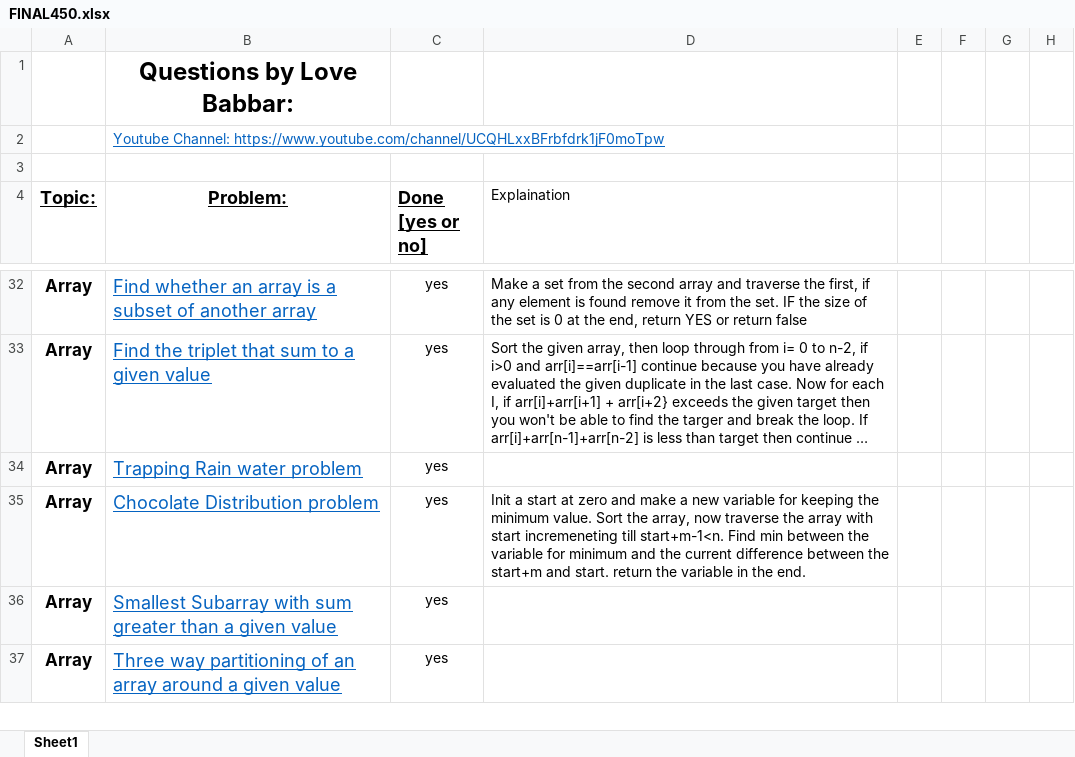
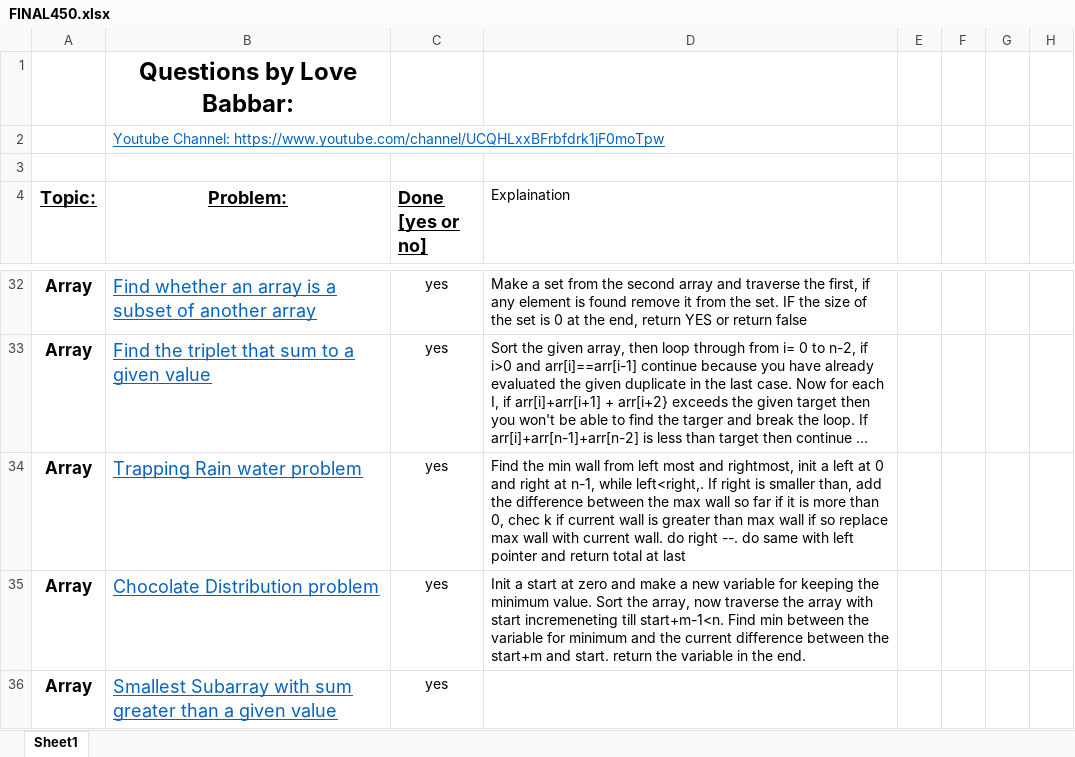
Before and after one commit to version0chiro/Ace-The-Code, an Excel workbook: FINAL450.xlsx, sheet Sheet1, drawn as a sheet; only a part is shown, gaps mark what is left out; the shorter side is filled out with more unchanged rows; long unchanged cells end in …; values as stored, in another font and other column widths than the file's, no borders; conditional formats not drawn; the diff names each change by its address in the sheet, - before the commit and + after, or states it on an @@ line.

Commit message:
added explanation

```diff
--- a/FINAL450.xlsx (sheet Sheet1)
+++ b/FINAL450.xlsx (sheet Sheet1)
-D34 (Explaination): (empty)
+D34 (Explaination): Find the min wall from left most and rightmost, init a left at 0 and right at n-1, while left<right,. If right is smaller than, add the difference between the max wall so far if it is more than 0, chec k if current wall is greater than max wall if so replace max wall with current wall. do right --. do same with left pointer and return total at last
```
